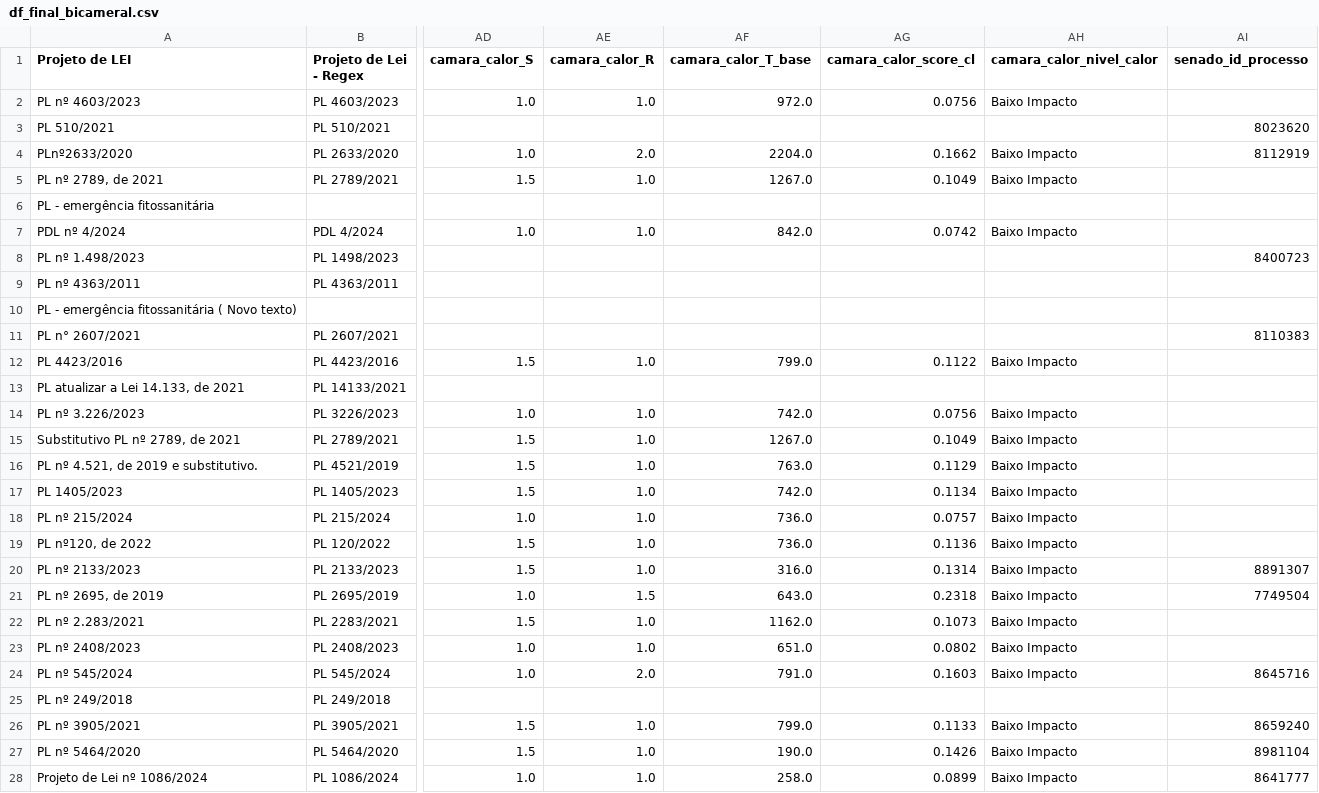
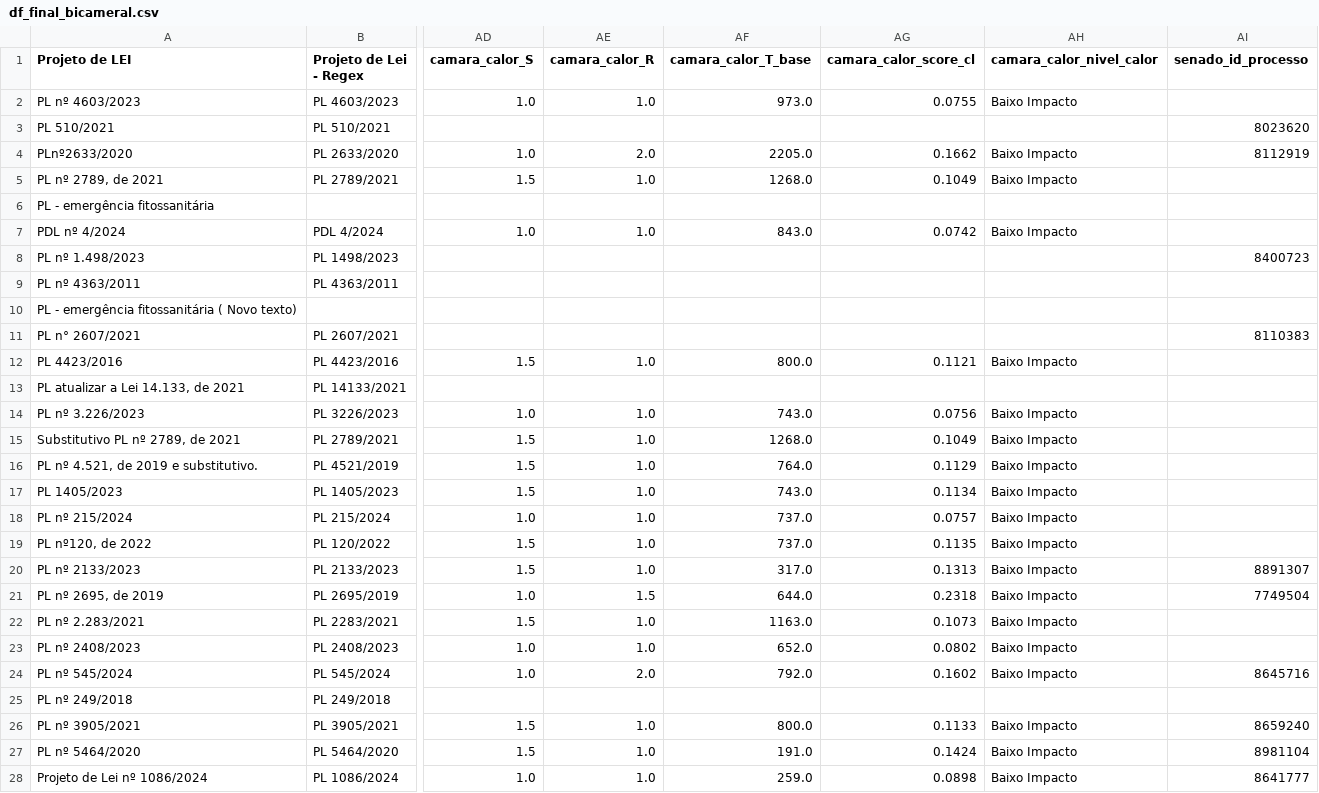
Before and after one commit to lab-dados-seges/monitoramento-parlamentar-delog-v2, a CSV file: data/df_final_bicameral.csv, drawn as a sheet; only a part is shown, gaps mark what is left out; the diff covers the shown part only; the diff names each change by its address in the sheet, - before the commit and + after, or states it on an @@ line.

```diff
--- a/data/df_final_bicameral.csv
+++ b/data/df_final_bicameral.csv
-AF2 (camara_calor_T_base): 972.0
+AF2 (camara_calor_T_base): 973.0
-AG2 (camara_calor_score_cl): 0.0756
+AG2 (camara_calor_score_cl): 0.0755
-AF4 (camara_calor_T_base): 2204.0
+AF4 (camara_calor_T_base): 2205.0
-AF5 (camara_calor_T_base): 1267.0
+AF5 (camara_calor_T_base): 1268.0
-AF7 (camara_calor_T_base): 842.0
+AF7 (camara_calor_T_base): 843.0
-AF12 (camara_calor_T_base): 799.0
+AF12 (camara_calor_T_base): 800.0
-AG12 (camara_calor_score_cl): 0.1122
+AG12 (camara_calor_score_cl): 0.1121
-AF14 (camara_calor_T_base): 742.0
+AF14 (camara_calor_T_base): 743.0
-AF15 (camara_calor_T_base): 1267.0
+AF15 (camara_calor_T_base): 1268.0
-AF16 (camara_calor_T_base): 763.0
+AF16 (camara_calor_T_base): 764.0
-AF17 (camara_calor_T_base): 742.0
+AF17 (camara_calor_T_base): 743.0
-AF18:AF19 (camara_calor_T_base): 736.0
+AF18:AF19 (camara_calor_T_base): 737.0
-AG19 (camara_calor_score_cl): 0.1136
+AG19 (camara_calor_score_cl): 0.1135
-AF20 (camara_calor_T_base): 316.0
+AF20 (camara_calor_T_base): 317.0
-AG20 (camara_calor_score_cl): 0.1314
+AG20 (camara_calor_score_cl): 0.1313
-AF21 (camara_calor_T_base): 643.0
+AF21 (camara_calor_T_base): 644.0
-AF22 (camara_calor_T_base): 1162.0
+AF22 (camara_calor_T_base): 1163.0
-AF23 (camara_calor_T_base): 651.0
+AF23 (camara_calor_T_base): 652.0
-AF24 (camara_calor_T_base): 791.0
+AF24 (camara_calor_T_base): 792.0
-AG24 (camara_calor_score_cl): 0.1603
+AG24 (camara_calor_score_cl): 0.1602
-AF26 (camara_calor_T_base): 799.0
+AF26 (camara_calor_T_base): 800.0
-AF27 (camara_calor_T_base): 190.0
+AF27 (camara_calor_T_base): 191.0
-AG27 (camara_calor_score_cl): 0.1426
+AG27 (camara_calor_score_cl): 0.1424
-AF28 (camara_calor_T_base): 258.0
+AF28 (camara_calor_T_base): 259.0
-AG28 (camara_calor_score_cl): 0.0899
+AG28 (camara_calor_score_cl): 0.0898
```
Also changed, not shown: 55 edited cells elsewhere in this file.
